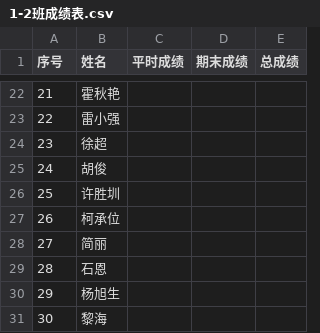
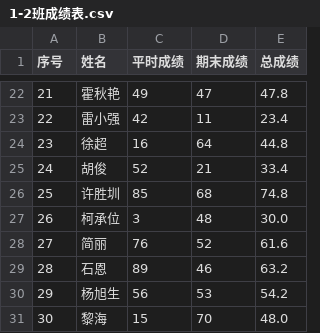
Before and after one commit to censujiang/Python-Study, a CSV file: 期末作业/内容/任务一/1-2班成绩表.csv, drawn as a sheet; only a part is shown, gaps mark what is left out; the diff covers the shown part only.

```diff
--- a/期末作业/内容/任务一/1-2班成绩表.csv
+++ b/期末作业/内容/任务一/1-2班成绩表.csv
@@ -22,10 +22,10 @@
-21,霍秋艳,,,
-22,雷小强,,,
-23,徐超,,,
-24,胡俊,,,
-25,许胜圳,,,
-26,柯承位,,,
-27,简丽,,,
-28,石恩,,,
-29,杨旭生,,,
-30,黎海,,,
+21,霍秋艳,49,47,47.8
+22,雷小强,42,11,23.4
+23,徐超,16,64,44.8
+24,胡俊,52,21,33.4
+25,许胜圳,85,68,74.8
+26,柯承位,3,48,30.0
+27,简丽,76,52,61.6
+28,石恩,89,46,63.2
+29,杨旭生,56,53,54.2
+30,黎海,15,70,48.0
```
Also changed, not shown: 111 edited cells elsewhere in this file, 期末作业/内容/任务一/3-4班成绩表.csv, 1 other file.
